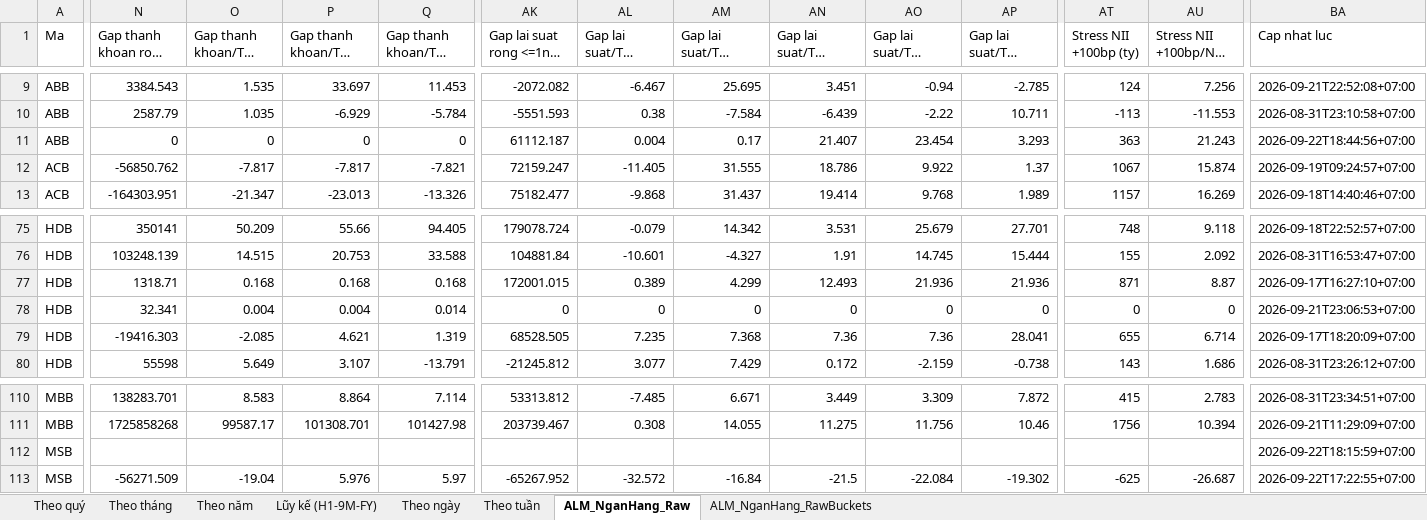
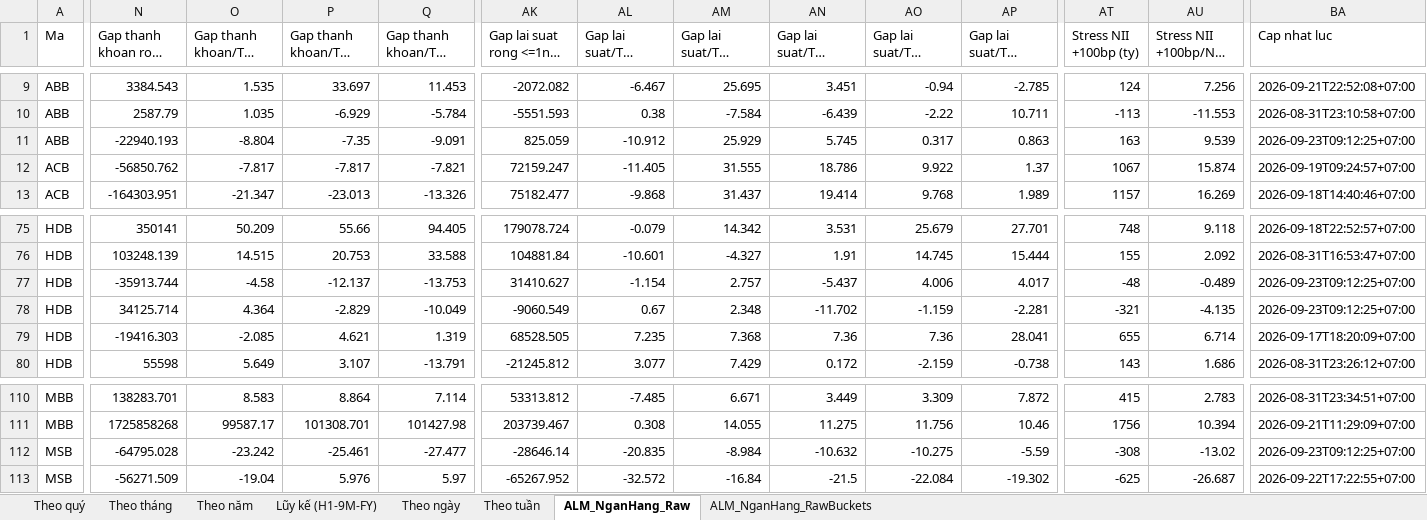
Before and after one commit to Truongutc/Phan-tich-FA, an Excel workbook: Bao cao/VIMO/VIMO_Lich_Su_Chi_So.xlsx, sheet ALM_NganHang_Raw, drawn as a sheet; only a part is shown, gaps mark what is left out; long unchanged cells end in …; values as stored, in another font and other column widths than the file's, no borders; 1 other sheet too large or unreadable and not compared; removed rows and columns are numbered as before the commit, all else as after; rows hold the shown columns only; the diff covers the shown part only; the diff names each change by its address in the sheet, - before the commit and + after, or states it on an @@ line.

```diff
--- a/Bao cao/VIMO/VIMO_Lich_Su_Chi_So.xlsx (sheet ALM_NganHang_Raw)
+++ b/Bao cao/VIMO/VIMO_Lich_Su_Chi_So.xlsx (sheet ALM_NganHang_Raw)
-N11: 0
+N11: -22940.193
-O11 (Gap thanh khoan/TTS <=1thang (%)): 0
+O11 (Gap thanh khoan/TTS <=1thang (%)): -8.804
-P11 (Gap thanh khoan/TTS <=3thang (%)): 0
+P11 (Gap thanh khoan/TTS <=3thang (%)): -7.35
-Q11 (Gap thanh khoan/TTS <=1nam (%)): 0
+Q11 (Gap thanh khoan/TTS <=1nam (%)): -9.091
-AK11 (Gap lai suat rong <=1nam (ty)): 61112.187
+AK11 (Gap lai suat rong <=1nam (ty)): 825.059
-AL11 (Gap lai suat/TTS <=1thang (%)): 0.004
+AL11 (Gap lai suat/TTS <=1thang (%)): -10.912
-AM11 (Gap lai suat/TTS <=3thang (%)): 0.17
+AM11 (Gap lai suat/TTS <=3thang (%)): 25.929
-AN11 (Gap lai suat/TTS <=6thang (%)): 21.407
+AN11 (Gap lai suat/TTS <=6thang (%)): 5.745
-AO11 (Gap lai suat/TTS <=1nam (%)): 23.454
+AO11 (Gap lai suat/TTS <=1nam (%)): 0.317
-AP11 (Gap lai suat/TTS <=5nam (%)): 3.293
+AP11 (Gap lai suat/TTS <=5nam (%)): 0.863
-AT11 (Stress NII +100bp (ty)): 363
+AT11 (Stress NII +100bp (ty)): 163
-AU11 (Stress NII +100bp/NII (%)): 21.243
+AU11 (Stress NII +100bp/NII (%)): 9.539
-BA11 (Cap nhat luc): 2026-09-22T18:44:56+07:00
+BA11 (Cap nhat luc): 2026-09-23T09:12:25+07:00
-N77: 1318.71
+N77: -35913.744
-O77 (Gap thanh khoan/TTS <=1thang (%)): 0.168
+O77 (Gap thanh khoan/TTS <=1thang (%)): -4.58
-P77 (Gap thanh khoan/TTS <=3thang (%)): 0.168
+P77 (Gap thanh khoan/TTS <=3thang (%)): -12.137
-Q77 (Gap thanh khoan/TTS <=1nam (%)): 0.168
+Q77 (Gap thanh khoan/TTS <=1nam (%)): -13.753
-AK77 (Gap lai suat rong <=1nam (ty)): 172001.015
+AK77 (Gap lai suat rong <=1nam (ty)): 31410.627
-AL77 (Gap lai suat/TTS <=1thang (%)): 0.389
+AL77 (Gap lai suat/TTS <=1thang (%)): -1.154
-AM77 (Gap lai suat/TTS <=3thang (%)): 4.299
+AM77 (Gap lai suat/TTS <=3thang (%)): 2.757
-AN77 (Gap lai suat/TTS <=6thang (%)): 12.493
+AN77 (Gap lai suat/TTS <=6thang (%)): -5.437
-AO77 (Gap lai suat/TTS <=1nam (%)): 21.936
+AO77 (Gap lai suat/TTS <=1nam (%)): 4.006
-AP77 (Gap lai suat/TTS <=5nam (%)): 21.936
+AP77 (Gap lai suat/TTS <=5nam (%)): 4.017
-AT77 (Stress NII +100bp (ty)): 871
+AT77 (Stress NII +100bp (ty)): -48
-AU77 (Stress NII +100bp/NII (%)): 8.87
+AU77 (Stress NII +100bp/NII (%)): -0.489
-BA77 (Cap nhat luc): 2026-09-17T16:27:10+07:00
+BA77 (Cap nhat luc): 2026-09-23T09:12:25+07:00
-row 78: HDB | 32.341 | 0.004 | 0.004 | 0.014 | 0 | 0 | 0 | 0 | 0 | 0 | 0 | 0 | 2026-09-21T23:06:53+07:00
+row 78: HDB | 34125.714 | 4.364 | -2.829 | -10.049 | -9060.549 | 0.67 | 2.348 | -11.702 | -1.159 | -2.281 | -321 | -4.135 | 2026-09-23T09:12:25+07:00
-row 112: MSB |  |  |  |  |  |  |  |  |  |  |  |  | 2026-09-22T18:15:59+07:00
+row 112: MSB | -64795.028 | -23.242 | -25.461 | -27.477 | -28646.14 | -20.835 | -8.984 | -10.632 | -10.275 | -5.59 | -308 | -13.02 | 2026-09-23T09:12:25+07:00
```
Also changed, not shown: 214 edited cells elsewhere in this sheet, sheet ALM_NganHang_RawBuckets, 7 other files.
